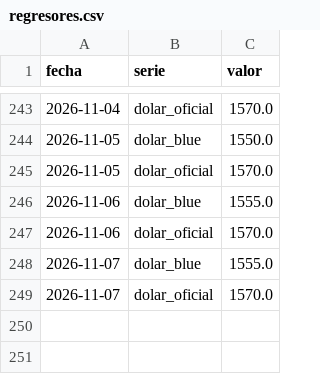
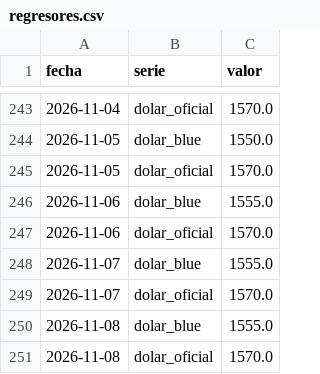
Before and after one commit to licgermancardenas-crypto/precios_argentina2026, a CSV file: data/public/regresores.csv, drawn as a sheet; only a part is shown, gaps mark what is left out.

```diff
--- a/data/public/regresores.csv
+++ b/data/public/regresores.csv
@@ -249 +249,3 @@ fecha,serie,valor
 2026-11-07,dolar_oficial,1570.0
+2026-11-08,dolar_blue,1555.0
+2026-11-08,dolar_oficial,1570.0
```
Also changed, not shown: data/public/indice_canasta.csv, 12 other files.
